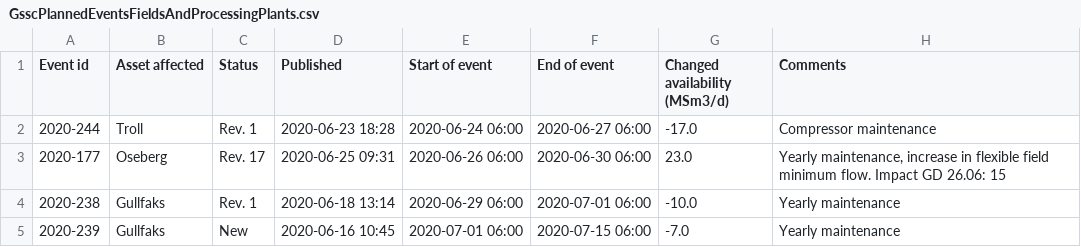
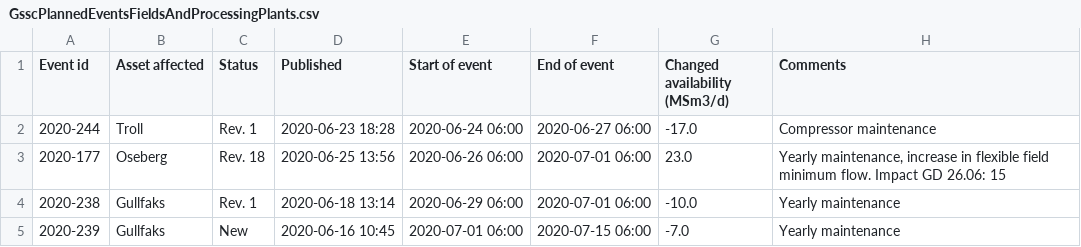
Before and after one commit to vangheq/GasData, a CSV file: data/GsscPlannedEventsFieldsAndProcessingPlants.csv, drawn as a sheet; only a part is shown.

```diff
--- a/data/GsscPlannedEventsFieldsAndProcessingPlants.csv
+++ b/data/GsscPlannedEventsFieldsAndProcessingPlants.csv
@@ -2,3 +2,3 @@ Event id,Asset affected,Status,Published,Start of event,End of event,Changed ava
 2020-244,Troll,Rev. 1,2020-06-23 18:28,2020-06-24 06:00,2020-06-27 06:00,-17.0,Compressor maintenance
-2020-177,Oseberg,Rev. 17,2020-06-25 09:31,2020-06-26 06:00,2020-06-30 06:00,23.0,"Yearly maintenance, increase in flexible field minimum flow. Impact GD 26.06: 15"
+2020-177,Oseberg,Rev. 18,2020-06-25 13:56,2020-06-26 06:00,2020-07-01 06:00,23.0,"Yearly maintenance, increase in flexible field minimum flow. Impact GD 26.06: 15"
 2020-238,Gullfaks,Rev. 1,2020-06-18 13:14,2020-06-29 06:00,2020-07-01 06:00,-10.0,Yearly maintenance
```
